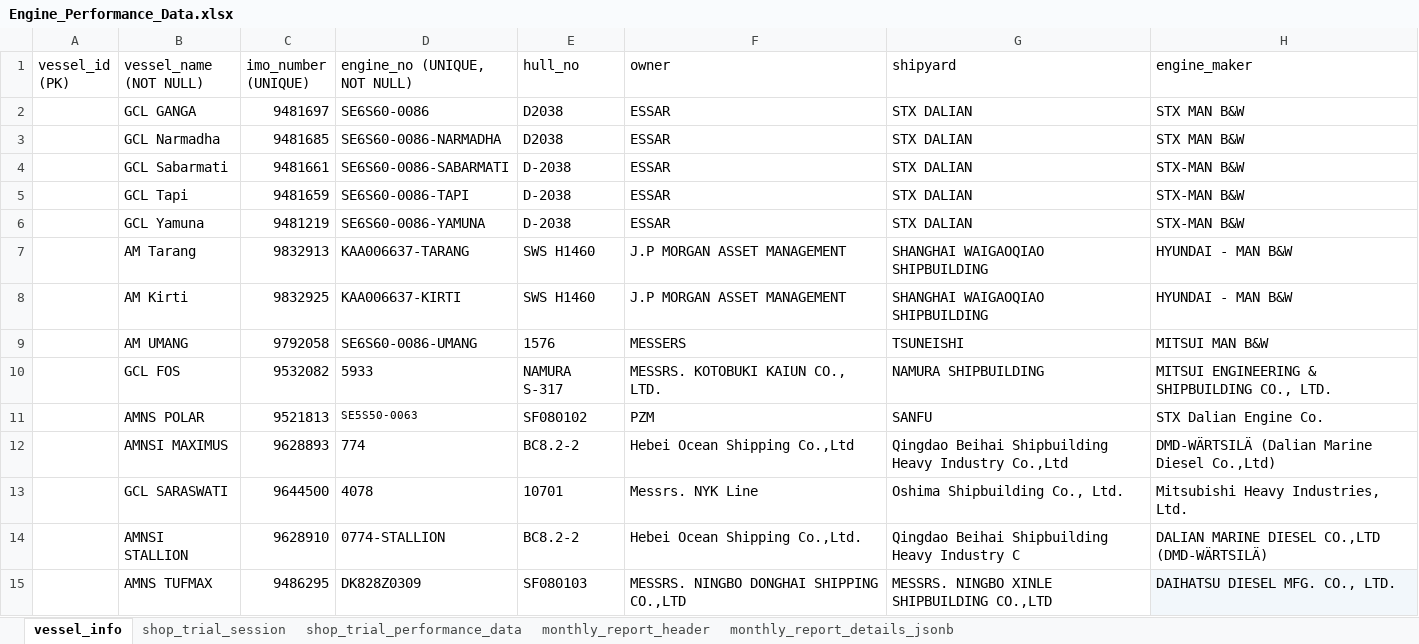
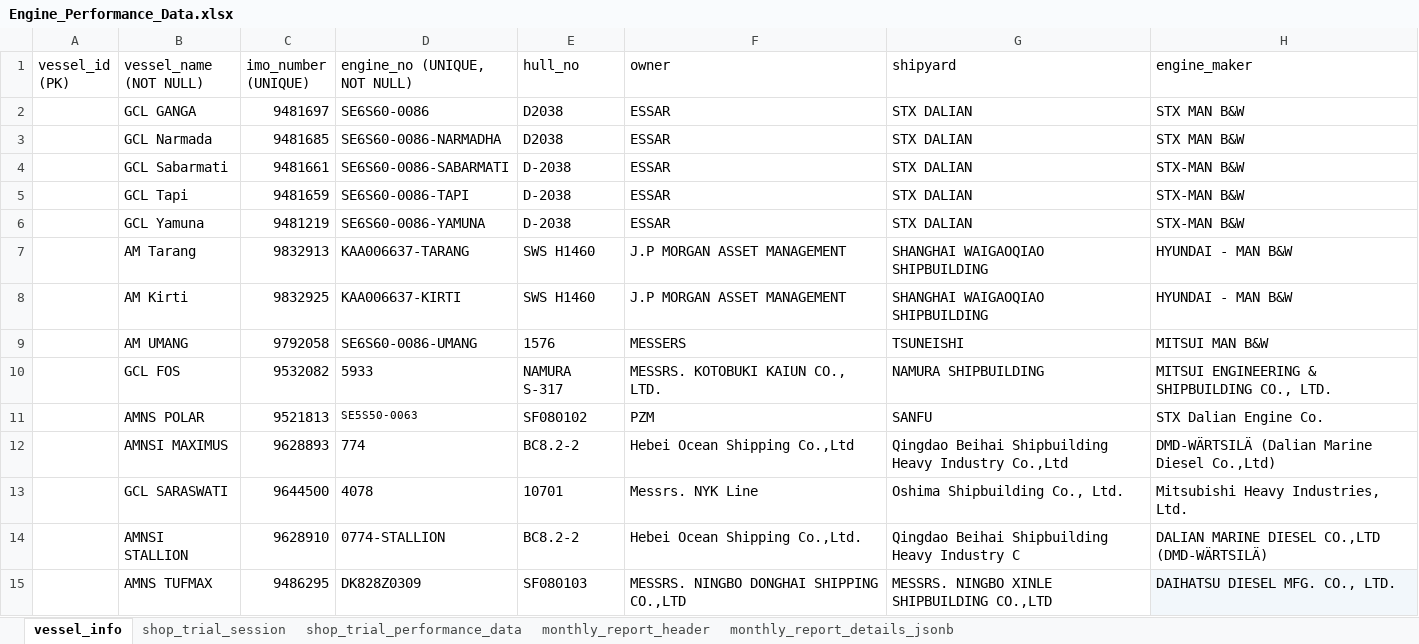
Before and after one commit to Staunch-Software/Workplace, an Excel workbook: Aepms-backend/data/Engine_Performance_Data.xlsx, sheet vessel_info, drawn as a sheet; only a part is shown; values as stored, in another font and other column widths than the file's, no borders; the diff names each change by its address in the sheet, - before the commit and + after, or states it on an @@ line.

Commit message:
name changes in excel

```diff
--- a/Aepms-backend/data/Engine_Performance_Data.xlsx (sheet vessel_info)
+++ b/Aepms-backend/data/Engine_Performance_Data.xlsx (sheet vessel_info)
-B3 (vessel_name (NOT NULL)): GCL Narmadha
+B3 (vessel_name (NOT NULL)): GCL Narmada
```
